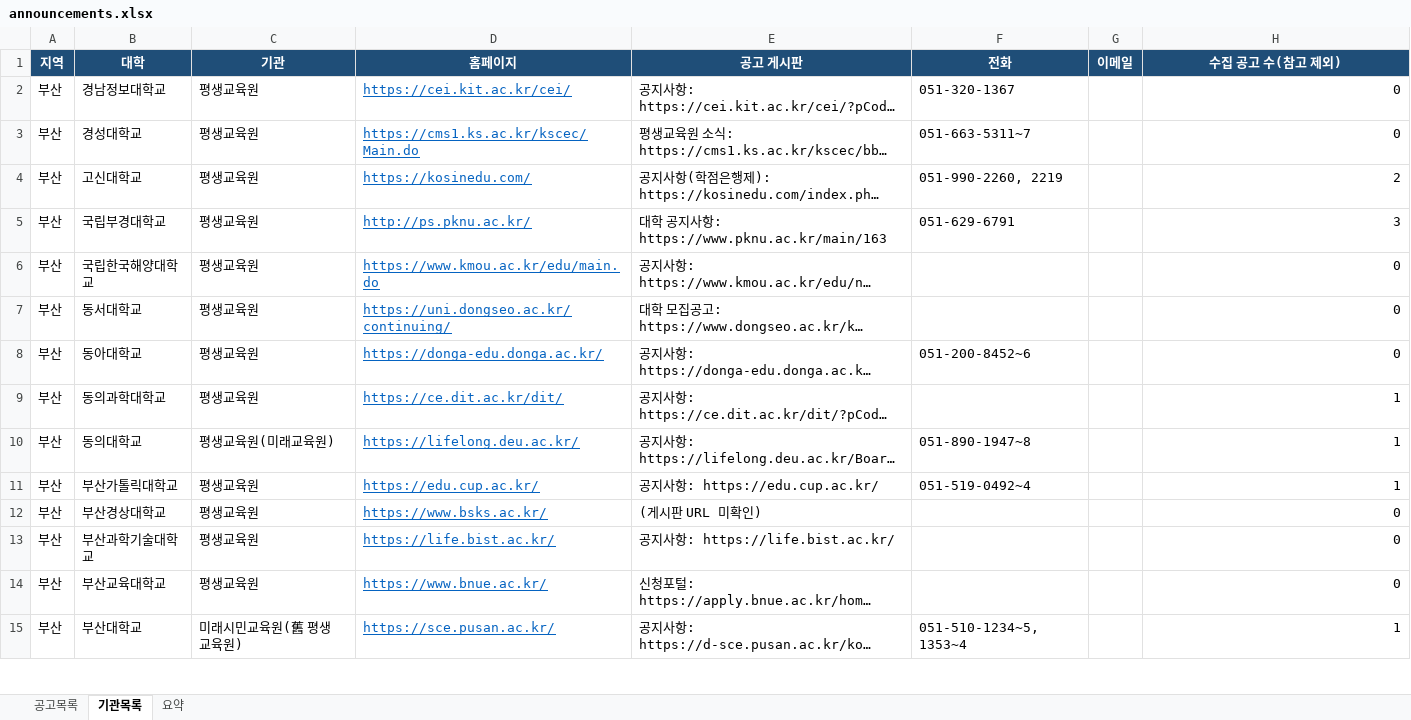
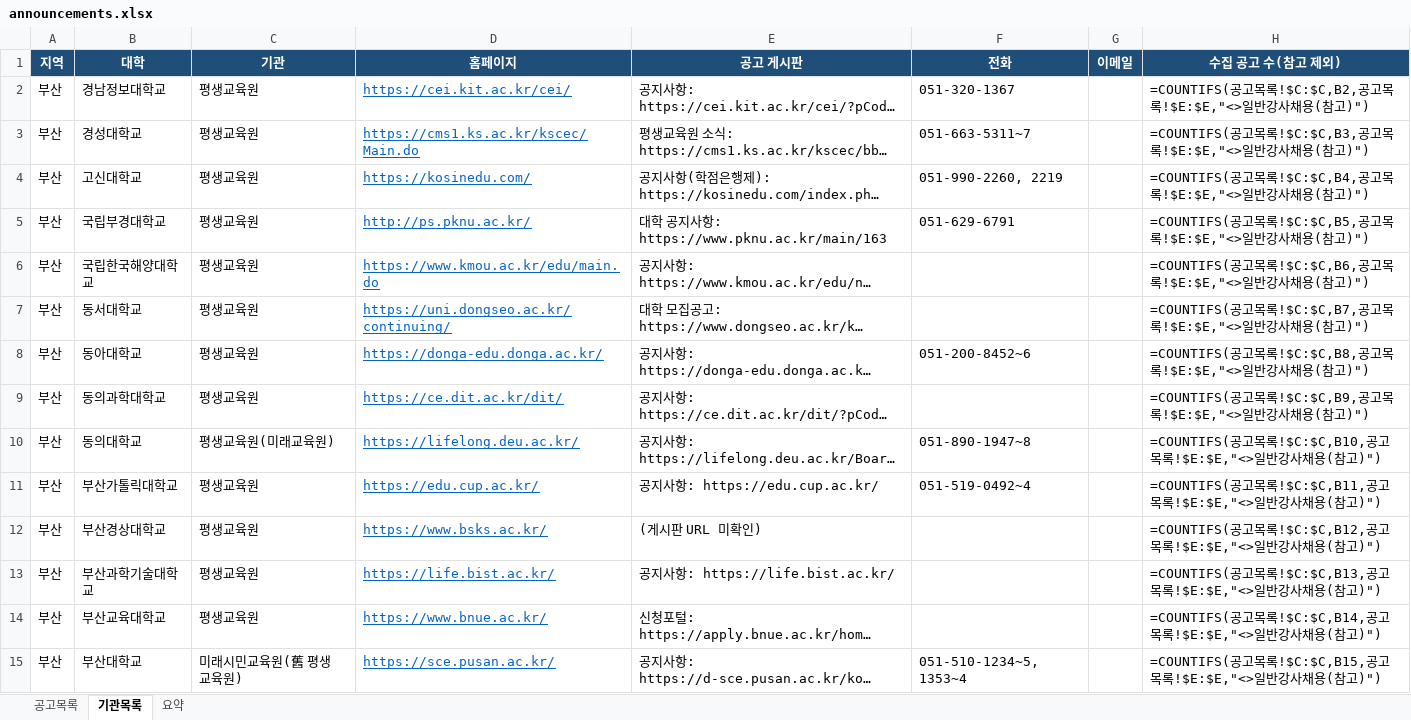
Before and after one commit to thskal17-sudo/Gyeongnam-Instructor-Announcement, an Excel workbook: data/announcements.xlsx, sheet 기관목록, drawn as a sheet; only a part is shown; long unchanged cells end in …; values as stored, in another font and other column widths than the file's, no borders; formulas without a stored value are shown as written; charts and pictures not drawn; the diff covers the shown part only; the diff names each change by its address in the sheet, - before the commit and + after, or states it on an @@ line.

```diff
--- a/data/announcements.xlsx (sheet 기관목록)
+++ b/data/announcements.xlsx (sheet 기관목록)
-H2 (수집 공고 수(참고 제외)): 0
+H2 (수집 공고 수(참고 제외)): =COUNTIFS(공고목록!$C:$C,B2,공고목록!$E:$E,"<>일반강사채용(참고)")
-H3 (수집 공고 수(참고 제외)): 0
+H3 (수집 공고 수(참고 제외)): =COUNTIFS(공고목록!$C:$C,B3,공고목록!$E:$E,"<>일반강사채용(참고)")
-H4 (수집 공고 수(참고 제외)): 2
+H4 (수집 공고 수(참고 제외)): =COUNTIFS(공고목록!$C:$C,B4,공고목록!$E:$E,"<>일반강사채용(참고)")
-H5 (수집 공고 수(참고 제외)): 3
+H5 (수집 공고 수(참고 제외)): =COUNTIFS(공고목록!$C:$C,B5,공고목록!$E:$E,"<>일반강사채용(참고)")
-H6 (수집 공고 수(참고 제외)): 0
+H6 (수집 공고 수(참고 제외)): =COUNTIFS(공고목록!$C:$C,B6,공고목록!$E:$E,"<>일반강사채용(참고)")
-H7 (수집 공고 수(참고 제외)): 0
+H7 (수집 공고 수(참고 제외)): =COUNTIFS(공고목록!$C:$C,B7,공고목록!$E:$E,"<>일반강사채용(참고)")
-H8 (수집 공고 수(참고 제외)): 0
+H8 (수집 공고 수(참고 제외)): =COUNTIFS(공고목록!$C:$C,B8,공고목록!$E:$E,"<>일반강사채용(참고)")
-H9 (수집 공고 수(참고 제외)): 1
+H9 (수집 공고 수(참고 제외)): =COUNTIFS(공고목록!$C:$C,B9,공고목록!$E:$E,"<>일반강사채용(참고)")
-H10 (수집 공고 수(참고 제외)): 1
+H10 (수집 공고 수(참고 제외)): =COUNTIFS(공고목록!$C:$C,B10,공고목록!$E:$E,"<>일반강사채용(참고)")
-H11 (수집 공고 수(참고 제외)): 1
+H11 (수집 공고 수(참고 제외)): =COUNTIFS(공고목록!$C:$C,B11,공고목록!$E:$E,"<>일반강사채용(참고)")
-H12 (수집 공고 수(참고 제외)): 0
+H12 (수집 공고 수(참고 제외)): =COUNTIFS(공고목록!$C:$C,B12,공고목록!$E:$E,"<>일반강사채용(참고)")
-H13 (수집 공고 수(참고 제외)): 0
+H13 (수집 공고 수(참고 제외)): =COUNTIFS(공고목록!$C:$C,B13,공고목록!$E:$E,"<>일반강사채용(참고)")
-H14 (수집 공고 수(참고 제외)): 0
+H14 (수집 공고 수(참고 제외)): =COUNTIFS(공고목록!$C:$C,B14,공고목록!$E:$E,"<>일반강사채용(참고)")
-H15 (수집 공고 수(참고 제외)): 1
+H15 (수집 공고 수(참고 제외)): =COUNTIFS(공고목록!$C:$C,B15,공고목록!$E:$E,"<>일반강사채용(참고)")
```
Also changed, not shown: 24 edited cells elsewhere in this sheet, sheet 공고목록, sheet 요약, charts or pictures, 3 other files.
